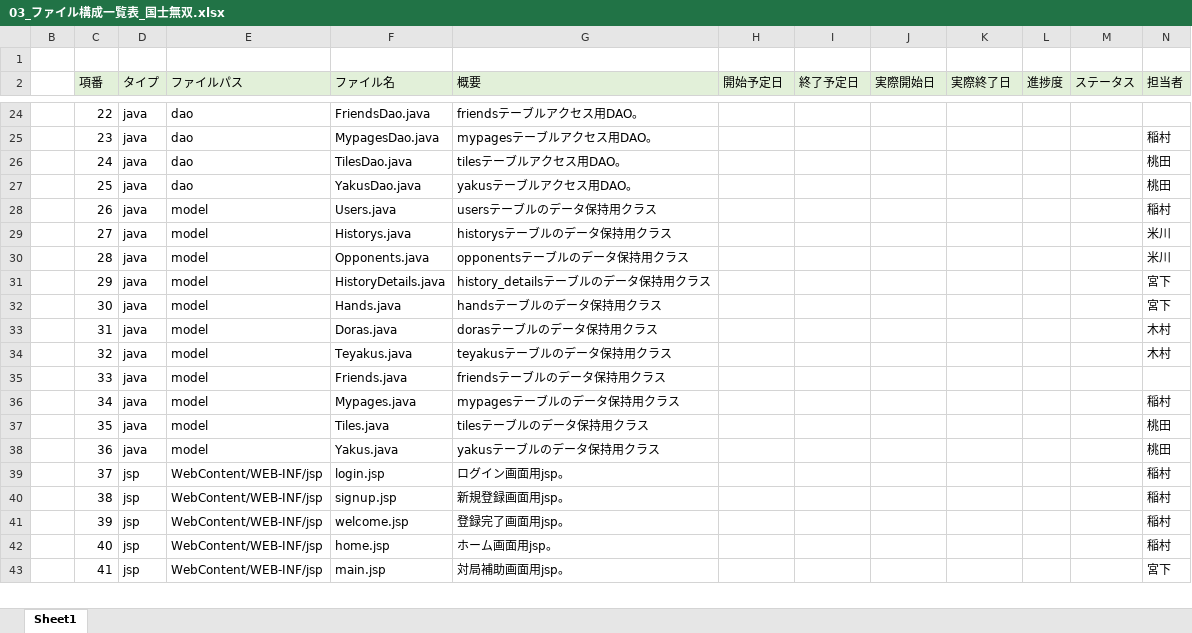
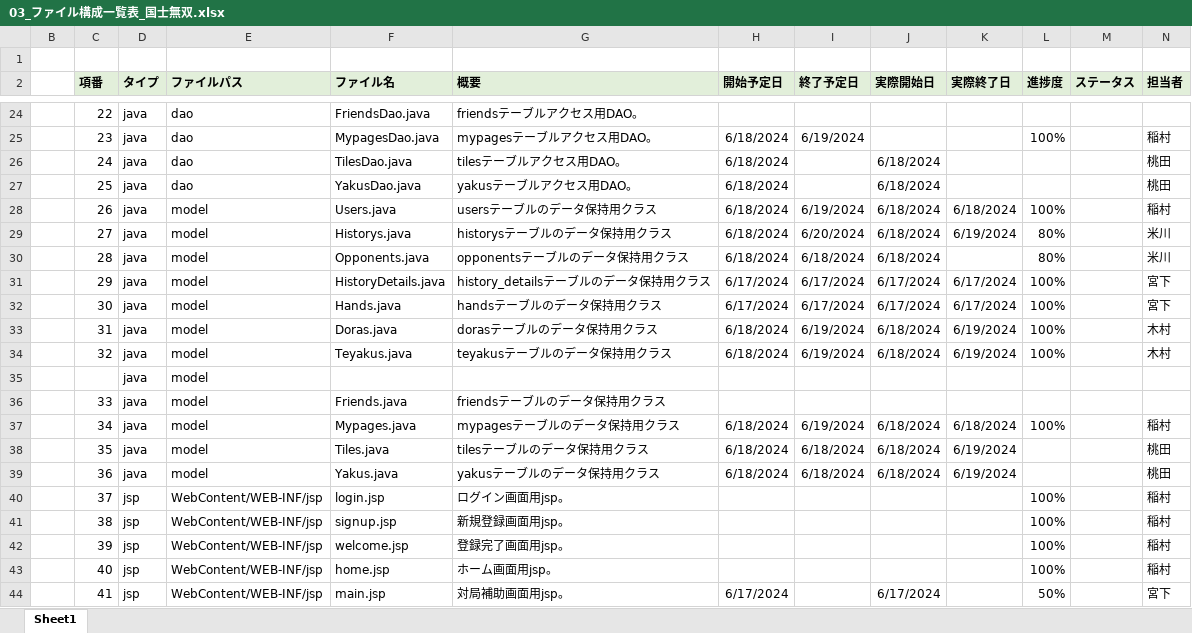
Before and after one commit to plusdojo2024/B5, an Excel workbook: doc/03_内部設計/03_ファイル構成一覧表_国士無双.xlsx, sheet Sheet1, drawn as a sheet; only a part is shown, gaps mark what is left out; values as stored, in another font and other column widths than the file's, no borders; addresses are those after the commit; the diff covers the shown part only; the diff names each change by its address in the sheet, - before the commit and + after, or states it on an @@ line.

```diff
--- a/doc/03_内部設計/03_ファイル構成一覧表_国士無双.xlsx (sheet Sheet1)
+++ b/doc/03_内部設計/03_ファイル構成一覧表_国士無双.xlsx (sheet Sheet1)
-C2:N2 bold: off
+C2:N2 bold: on
-H25:H30 (開始予定日): (empty)
+H25:H30 (開始予定日): 6/18/2024
-I25 (終了予定日): (empty)
+I25 (終了予定日): 6/19/2024
-L25 (進捗度): (empty)
+L25 (進捗度): 100%
-J26:J30 (実際開始日): (empty)
+J26:J30 (実際開始日): 6/18/2024
-I28 (終了予定日): (empty)
+I28 (終了予定日): 6/19/2024
-K28 (実際終了日): (empty)
+K28 (実際終了日): 6/18/2024
-L28 (進捗度): (empty)
+L28 (進捗度): 100%
-I29 (終了予定日): (empty)
+I29 (終了予定日): 6/20/2024
-K29 (実際終了日): (empty)
+K29 (実際終了日): 6/19/2024
-L29:L30 (進捗度): (empty)
+L29:L30 (進捗度): 80%
-I30 (終了予定日): (empty)
+I30 (終了予定日): 6/18/2024
-H31:H32 (開始予定日): (empty)
+H31:H32 (開始予定日): 6/17/2024
-I31:I32 (終了予定日): (empty)
+I31:I32 (終了予定日): 6/17/2024
-J31:J32 (実際開始日): (empty)
+J31:J32 (実際開始日): 6/17/2024
-K31:K32 (実際終了日): (empty)
+K31:K32 (実際終了日): 6/17/2024
-L31:L34 (進捗度): (empty)
+L31:L34 (進捗度): 100%
-H33:H34 (開始予定日): (empty)
+H33:H34 (開始予定日): 6/18/2024
-I33:I34 (終了予定日): (empty)
+I33:I34 (終了予定日): 6/19/2024
-J33:J34 (実際開始日): (empty)
+J33:J34 (実際開始日): 6/18/2024
-K33:K34 (実際終了日): (empty)
+K33:K34 (実際終了日): 6/19/2024
+row 35:  |  | java | model
-H37:H39 (開始予定日): (empty)
+H37:H39 (開始予定日): 6/18/2024
-I37 (終了予定日): (empty)
+I37 (終了予定日): 6/19/2024
-J37:J39 (実際開始日): (empty)
+J37:J39 (実際開始日): 6/18/2024
-K37 (実際終了日): (empty)
+K37 (実際終了日): 6/18/2024
-L37 (進捗度): (empty)
+L37 (進捗度): 100%
-I38:I39 (終了予定日): (empty)
+I38:I39 (終了予定日): 6/18/2024
-K38:K39 (実際終了日): (empty)
+K38:K39 (実際終了日): 6/19/2024
-L40:L43 (進捗度): (empty)
+L40:L43 (進捗度): 100%
-H44 (開始予定日): (empty)
+H44 (開始予定日): 6/17/2024
-J44 (実際開始日): (empty)
+J44 (実際開始日): 6/17/2024
-L44 (進捗度): (empty)
+L44 (進捗度): 50%
```
Also changed, not shown: 1 added row, 2 removed rows and 177 edited cells elsewhere in this sheet, formulas that keep their value, doc/02_外部設計/02_機能一覧_国士無双.xlsx, 1 other file.
